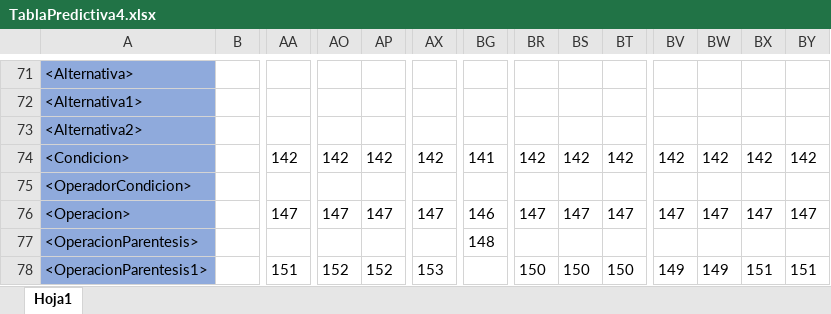
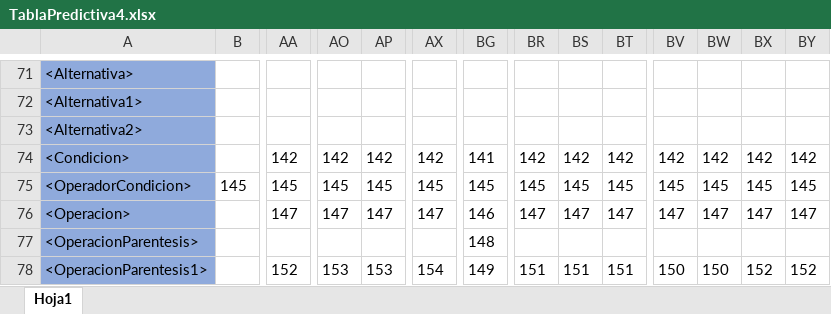
Before and after one commit to SKevinIvan/Editor-Texto, an Excel workbook: TablaPredictiva4.xlsx, sheet Hoja1, drawn as a sheet; only a part is shown, gaps mark what is left out; values as stored, in another font and other column widths than the file's, no borders; the diff covers the shown part only; the diff names each change by its address in the sheet, - before the commit and + after, or states it on an @@ line.

```diff
--- a/TablaPredictiva4.xlsx (sheet Hoja1)
+++ b/TablaPredictiva4.xlsx (sheet Hoja1)
-B75: (empty)
+B75: 145
-AA75: (empty)
+AA75: 145
-AO75: (empty)
+AO75: 145
-AP75: (empty)
+AP75: 145
-AX75: (empty)
+AX75: 145
-BG75: (empty)
+BG75: 145
-BR75: (empty)
+BR75: 145
-BS75: (empty)
+BS75: 145
-BT75: (empty)
+BT75: 145
-BV75: (empty)
+BV75: 145
-BW75: (empty)
+BW75: 145
-BX75: (empty)
+BX75: 145
-BY75: (empty)
+BY75: 145
-AA78: 151
+AA78: 152
-AO78: 152
+AO78: 153
-AP78: 152
+AP78: 153
-AX78: 153
+AX78: 154
-BG78: (empty)
+BG78: 149
-BR78: 150
+BR78: 151
-BS78: 150
+BS78: 151
-BT78: 150
+BT78: 151
-BV78: 149
+BV78: 150
-BW78: 149
+BW78: 150
-BX78: 151
+BX78: 152
-BY78: 151
+BY78: 152
```
Also changed, not shown: 7 added rows, 4 removed rows and 53 edited cells elsewhere in this sheet, 6 other files.
